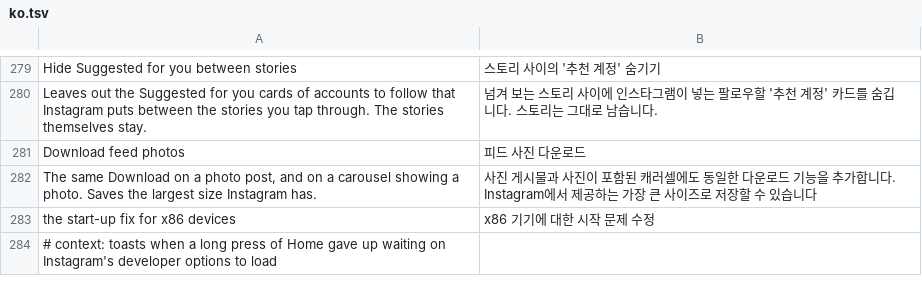
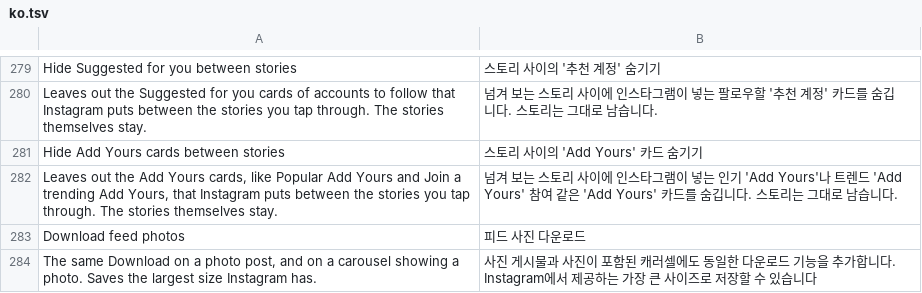
Before and after one commit to Aholicknight/HushGram, a TSV file: extensions/shared/library/src/main/l10n/ko.tsv, drawn as a sheet; only a part is shown, gaps mark what is left out; the shorter side is filled out with more unchanged rows; the diff names each change by its address in the sheet, - before the commit and + after, or states it on an @@ line.

Commit message:
feat(stories): add a switch for the Add Yours cards between stories
The Music for you card had its own switch, but the Popular Add Yours
and Join a trending Add Yours cards between stories had none. On 451
they're midcards the viewer builds itself, the same way as the
Suggested for you page: story_interstitial_add_yours_midcard (prompts
to add yours to), story_interstitial_ayu_midcard (Add Yours templates)
and story_interstitial_trending_midcard (trending prompts). The
trending prompts can also arrive as a trending_prompts_in_story netego.

Hide Add Yours cards between stories, under Stories right after
Hide Suggested for you between stories and off to start, leaves all
four out through the midcard and netego hooks the patch already has,
so the patch itself doesn't change. Each is counted on a new
Add Yours cards between stories report line whether the switch is on
or off. Quiet in Quick setups turns it on next to the music card.

Refs #111

```diff
--- a/extensions/shared/library/src/main/l10n/ko.tsv
+++ b/extensions/shared/library/src/main/l10n/ko.tsv
+row 281: Hide Add Yours cards between stories | 스토리 사이의 'Add Yours' 카드 숨기기
+row 282: Leaves out the Add Yours cards, like Popular Add Yours and Join a trending Add Yours, that Instagram puts between the stories you tap through. The stories themselves stay. | 넘겨 보는 스토리 사이에 인스타그램이 넣는 인기 'Add Yours'나 트렌드 'Add Yours' 참여 같은 'Add Yours' 카드를 숨깁니다. 스토리는 그대로 남습니다.
```
Also changed, not shown: extensions/shared/library/src/main/l10n/de.tsv, extensions/shared/library/src/main/l10n/es.tsv, 13 other files.
